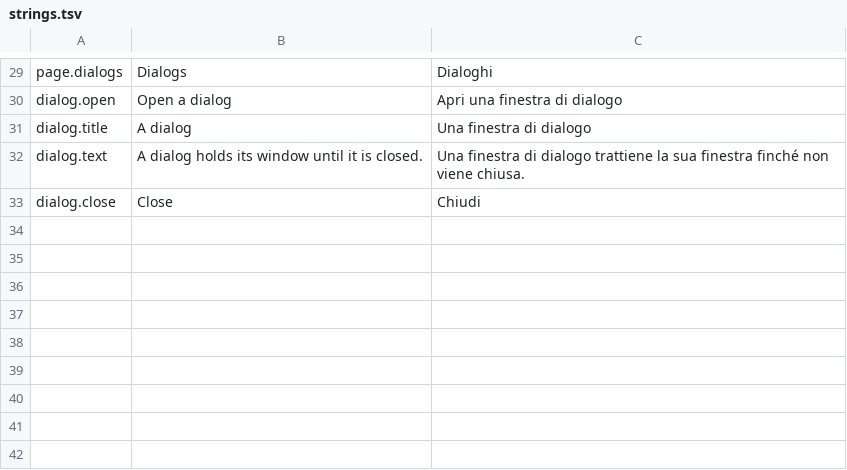
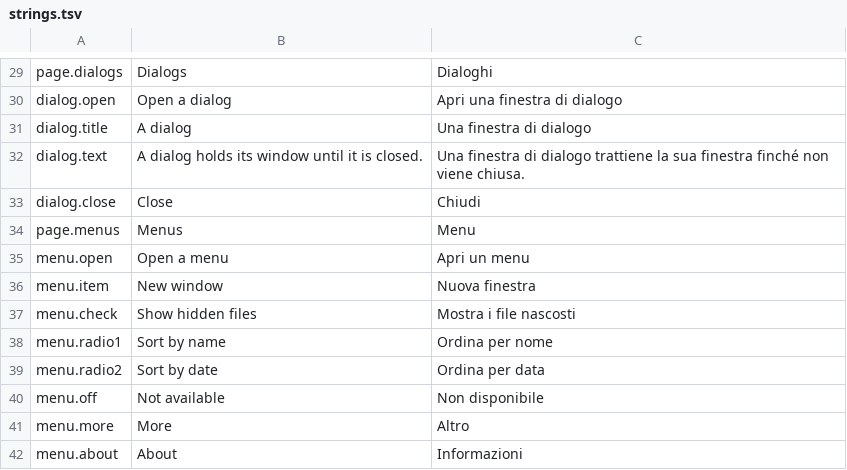
Before and after one commit to ars-regia/athanor, a TSV file: system/athanor-sal/gallery/strings.tsv, drawn as a sheet; only a part is shown, gaps mark what is left out; the diff names each change by its address in the sheet, - before the commit and + after, or states it on an @@ line.

Commit message:
feat(sal): a menus page in the gallery, with its GTK twin
Decision 13 gates each Sal widget on a gallery page compared with GTK. The menus page opens a menu of every entry kind the tray's dbusmenu needs: an item, a check item, two radio items, separators, a disabled item and a submenu. The GTK twin opens a PopoverMenu from the same strings; it names each entry after its label, as the GTK bar's menu did, and says that its button has a popup and whether it is expanded, as the toolkit's button does.

```diff
--- a/system/athanor-sal/gallery/strings.tsv
+++ b/system/athanor-sal/gallery/strings.tsv
+row 34: page.menus | Menus | Menu
+row 35: menu.open | Open a menu | Apri un menu
+row 36: menu.item | New window | Nuova finestra
+row 37: menu.check | Show hidden files | Mostra i file nascosti
+row 38: menu.radio1 | Sort by name | Ordina per nome
+row 39: menu.radio2 | Sort by date | Ordina per data
+row 40: menu.off | Not available | Non disponibile
+row 41: menu.more | More | Altro
+row 42: menu.about | About | Informazioni
```
Also changed, not shown: 4 other files.
